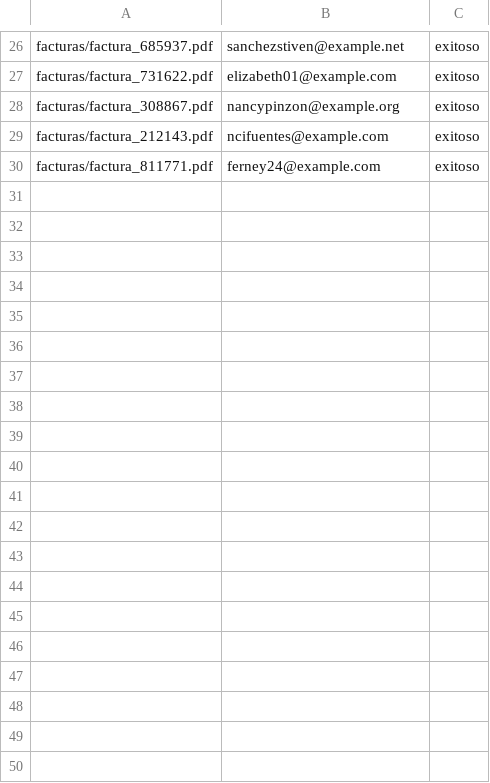
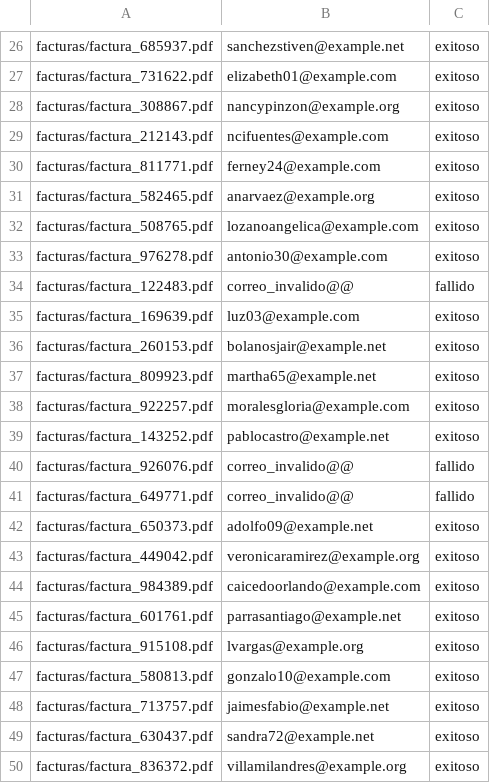
Before and after one commit to benjaminmaestre/PROYECTO_FACTURACION, a CSV file: log_envios.csv, drawn as a sheet; only a part is shown, gaps mark what is left out; the diff covers the shown part only.

```diff
--- a/log_envios.csv
+++ b/log_envios.csv
@@ -30 +30,21 @@ facturas/factura_212143.pdf,ncifuentes@example.com,exitoso
 facturas/factura_811771.pdf,ferney24@example.com,exitoso
+facturas/factura_582465.pdf,anarvaez@example.org,exitoso
+facturas/factura_508765.pdf,lozanoangelica@example.com,exitoso
+facturas/factura_976278.pdf,antonio30@example.com,exitoso
+facturas/factura_122483.pdf,correo_invalido@@,fallido
+facturas/factura_169639.pdf,luz03@example.com,exitoso
+facturas/factura_260153.pdf,bolanosjair@example.net,exitoso
+facturas/factura_809923.pdf,martha65@example.net,exitoso
+facturas/factura_922257.pdf,moralesgloria@example.com,exitoso
+facturas/factura_143252.pdf,pablocastro@example.net,exitoso
+facturas/factura_926076.pdf,correo_invalido@@,fallido
+facturas/factura_649771.pdf,correo_invalido@@,fallido
+facturas/factura_650373.pdf,adolfo09@example.net,exitoso
+facturas/factura_449042.pdf,veronicaramirez@example.org,exitoso
+facturas/factura_984389.pdf,caicedoorlando@example.com,exitoso
+facturas/factura_601761.pdf,parrasantiago@example.net,exitoso
+facturas/factura_915108.pdf,lvargas@example.org,exitoso
+facturas/factura_580813.pdf,gonzalo10@example.com,exitoso
+facturas/factura_713757.pdf,jaimesfabio@example.net,exitoso
+facturas/factura_630437.pdf,sandra72@example.net,exitoso
+facturas/factura_836372.pdf,villamilandres@example.org,exitoso
```
Also changed, not shown: 20 added rows elsewhere in this file, 1 other file.
